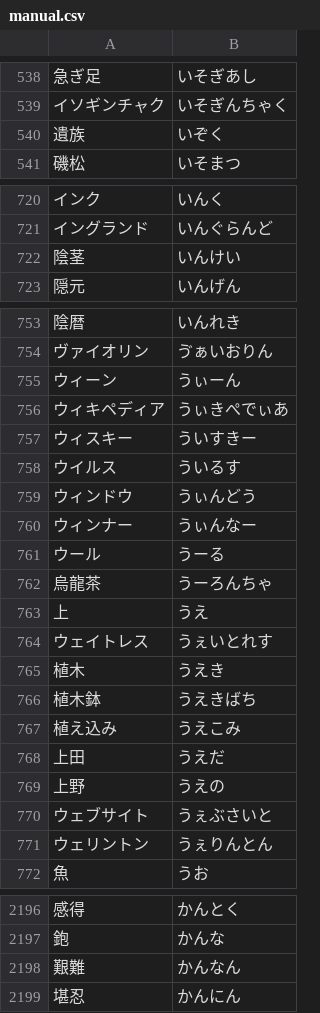
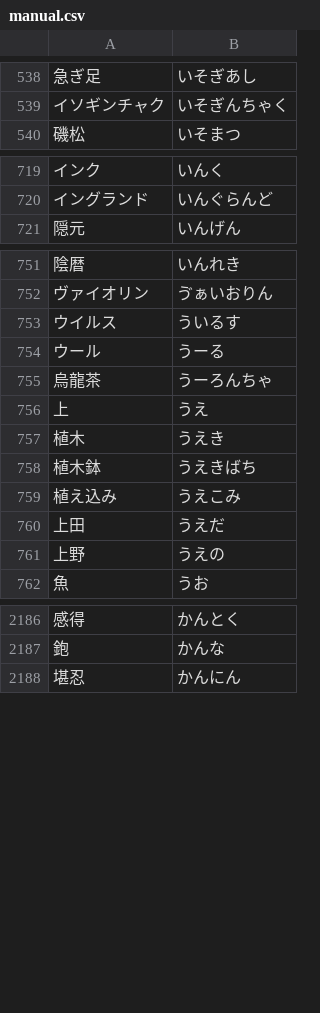
Before and after one commit to AoSankaku/passphrase-generator-japanese, a CSV file: wordlists/30_curated/base/manual.csv, drawn as a sheet; only a part is shown, gaps mark what is left out; the diff covers the shown part only.

Commit message:
Update wordlists

```diff
--- a/wordlists/30_curated/base/manual.csv
+++ b/wordlists/30_curated/base/manual.csv
@@ -539,3 +539,2 @@
 イソギンチャク,いそぎんちゃく
-遺族,いぞく
 磯松,いそまつ
@@ -721,3 +720,2 @@
 イングランド,いんぐらんど
-陰茎,いんけい
 隠元,いんげん
@@ -754,8 +752,3 @@
 ヴァイオリン,ゔぁいおりん
-ウィーン,うぃーん
-ウィキペディア,うぃきぺでぃあ
-ウィスキー,ういすきー
 ウイルス,ういるす
-ウィンドウ,うぃんどう
-ウィンナー,うぃんなー
 ウール,うーる
@@ -763,3 +756,2 @@
 上,うえ
-ウェイトレス,うぇいとれす
 植木,うえき
@@ -769,4 +761,2 @@
 上野,うえの
-ウェブサイト,うぇぶさいと
-ウェリントン,うぇりんとん
 魚,うお
@@ -2197,3 +2187,2 @@
 鉋,かんな
-艱難,かんなん
 堪忍,かんにん
```
Also changed, not shown: 9 removed rows elsewhere in this file, wordlists/20_working/candidates/ninjal-basic-vocab-2009.csv, wordlists/30_curated/base/ninjal-basic-vocab-2009.csv, 26 other files.
